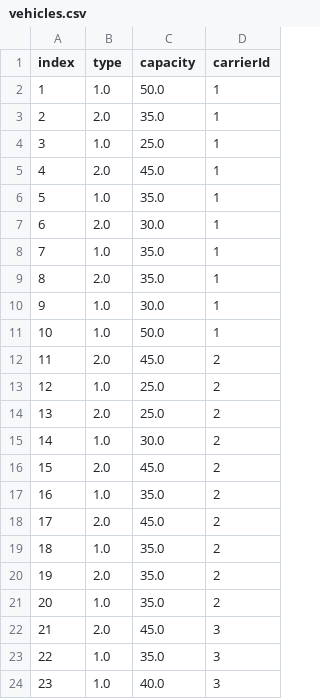
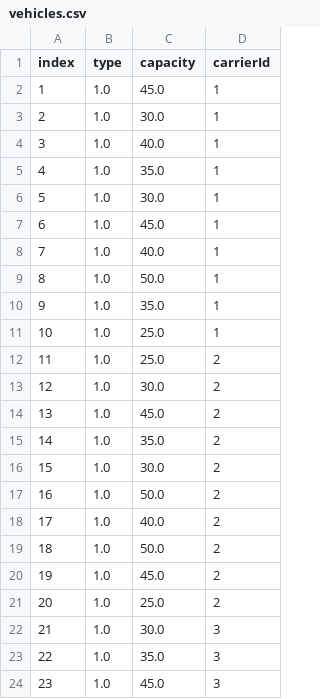
Before and after one commit to chriselster/BRKGA, a CSV file: in/vehicles.csv, drawn as a sheet; only a part is shown; the diff covers the shown part only.

```diff
--- a/in/vehicles.csv
+++ b/in/vehicles.csv
@@ -1,24 +1,24 @@
 index,type,capacity,carrierId
-1,1.0,50.0,1
-2,2.0,35.0,1
-3,1.0,25.0,1
-4,2.0,45.0,1
-5,1.0,35.0,1
-6,2.0,30.0,1
-7,1.0,35.0,1
-8,2.0,35.0,1
-9,1.0,30.0,1
-10,1.0,50.0,1
-11,2.0,45.0,2
-12,1.0,25.0,2
-13,2.0,25.0,2
-14,1.0,30.0,2
-15,2.0,45.0,2
-16,1.0,35.0,2
-17,2.0,45.0,2
-18,1.0,35.0,2
-19,2.0,35.0,2
-20,1.0,35.0,2
-21,2.0,45.0,3
+1,1.0,45.0,1
+2,1.0,30.0,1
+3,1.0,40.0,1
+4,1.0,35.0,1
+5,1.0,30.0,1
+6,1.0,45.0,1
+7,1.0,40.0,1
+8,1.0,50.0,1
+9,1.0,35.0,1
+10,1.0,25.0,1
+11,1.0,25.0,2
+12,1.0,30.0,2
+13,1.0,45.0,2
+14,1.0,35.0,2
+15,1.0,30.0,2
+16,1.0,50.0,2
+17,1.0,40.0,2
+18,1.0,50.0,2
+19,1.0,45.0,2
+20,1.0,25.0,2
+21,1.0,30.0,3
 22,1.0,35.0,3
-23,1.0,40.0,3
+23,1.0,45.0,3
```
Also changed, not shown: 38 edited cells elsewhere in this file, in/carriers.csv, in/clients.csv, 9 other files.
